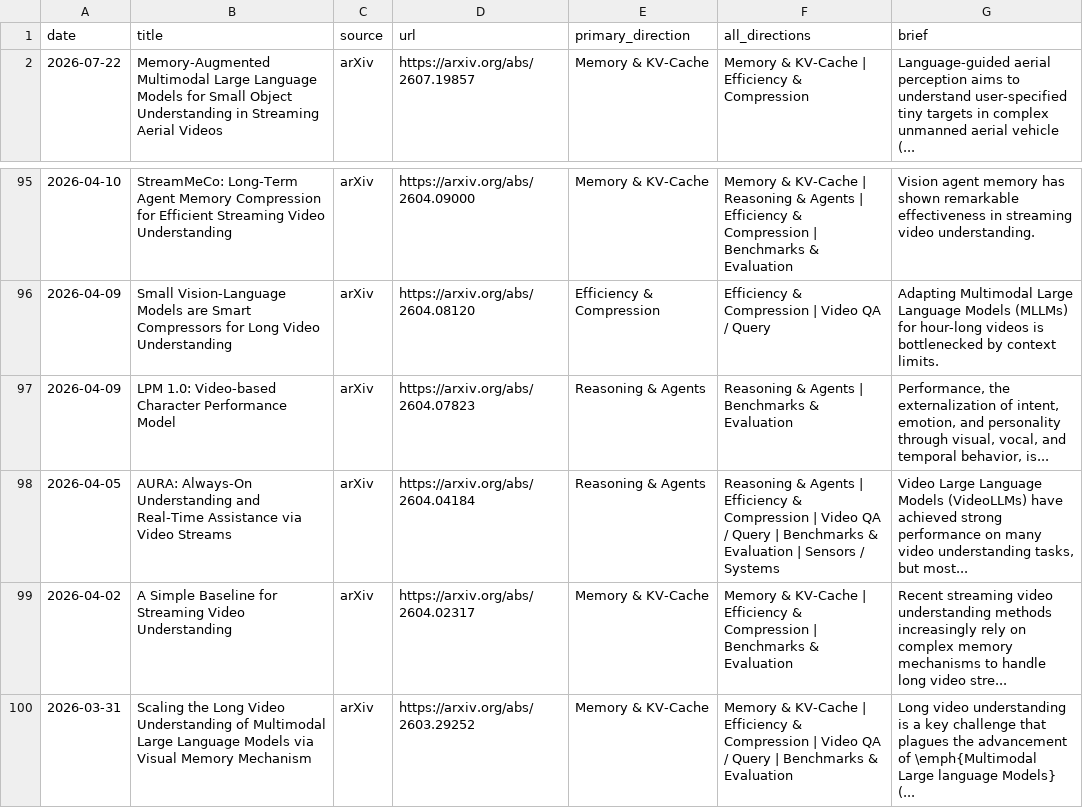
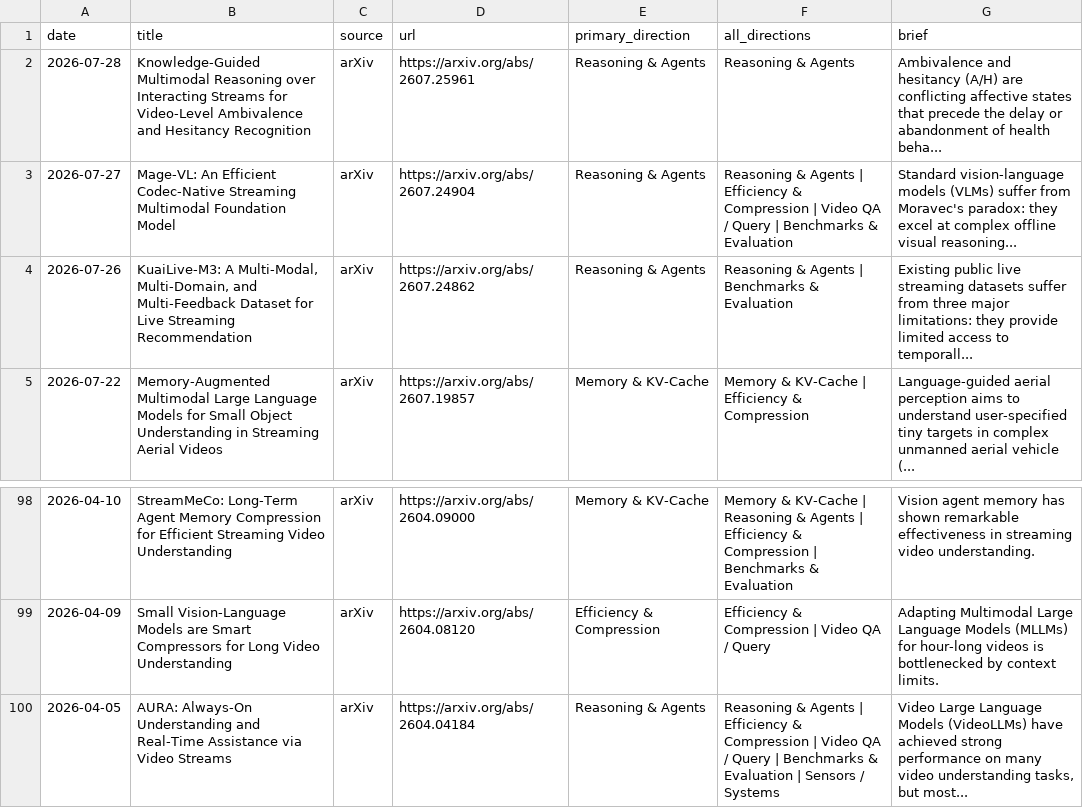
Before and after one commit to hjh123445/streaming-video-understanding-papers-2026, a CSV file: data/papers_2026_streaming_video_understanding.csv, drawn as a sheet; only a part is shown, gaps mark what is left out; the shorter side is filled out with more unchanged rows; removed rows and columns are numbered as before the commit, all else as after; the diff names each change by its address in the sheet, - before the commit and + after, or states it on an @@ line.

```diff
--- a/data/papers_2026_streaming_video_understanding.csv
+++ b/data/papers_2026_streaming_video_understanding.csv
+row 2: 2026-07-28 | Knowledge-Guided Multimodal Reasoning over Interacting Streams for Video-Level Ambivalence and Hesitancy Recognition | arXiv | https://arxiv.org/abs/2607.25961 | Reasoning & Agents | Reasoning & Agents | Ambivalence and hesitancy (A/H) are conflicting affective states that precede the delay or abandonment of health beha...
+row 3: 2026-07-27 | Mage-VL: An Efficient Codec-Native Streaming Multimodal Foundation Model | arXiv | https://arxiv.org/abs/2607.24904 | Reasoning & Agents | Reasoning & Agents | Efficiency & Compression | Video QA / Query | Benchmarks & Evaluation | Standard vision-language models (VLMs) suffer from Moravec's paradox: they excel at complex offline visual reasoning...
+row 4: 2026-07-26 | KuaiLive-M3: A Multi-Modal, Multi-Domain, and Multi-Feedback Dataset for Live Streaming Recommendation | arXiv | https://arxiv.org/abs/2607.24862 | Reasoning & Agents | Reasoning & Agents | Benchmarks & Evaluation | Existing public live streaming datasets suffer from three major limitations: they provide limited access to temporall...
-row 97: 2026-04-09 | LPM 1.0: Video-based Character Performance Model | arXiv | https://arxiv.org/abs/2604.07823 | Reasoning & Agents | Reasoning & Agents | Benchmarks & Evaluation | Performance, the externalization of intent, emotion, and personality through visual, vocal, and temporal behavior, is...
```
Also changed, not shown: data/papers_2026_streaming_video_understanding.auto.csv, data/papers_2026_streaming_video_understanding.categories.csv, 1 other file.
